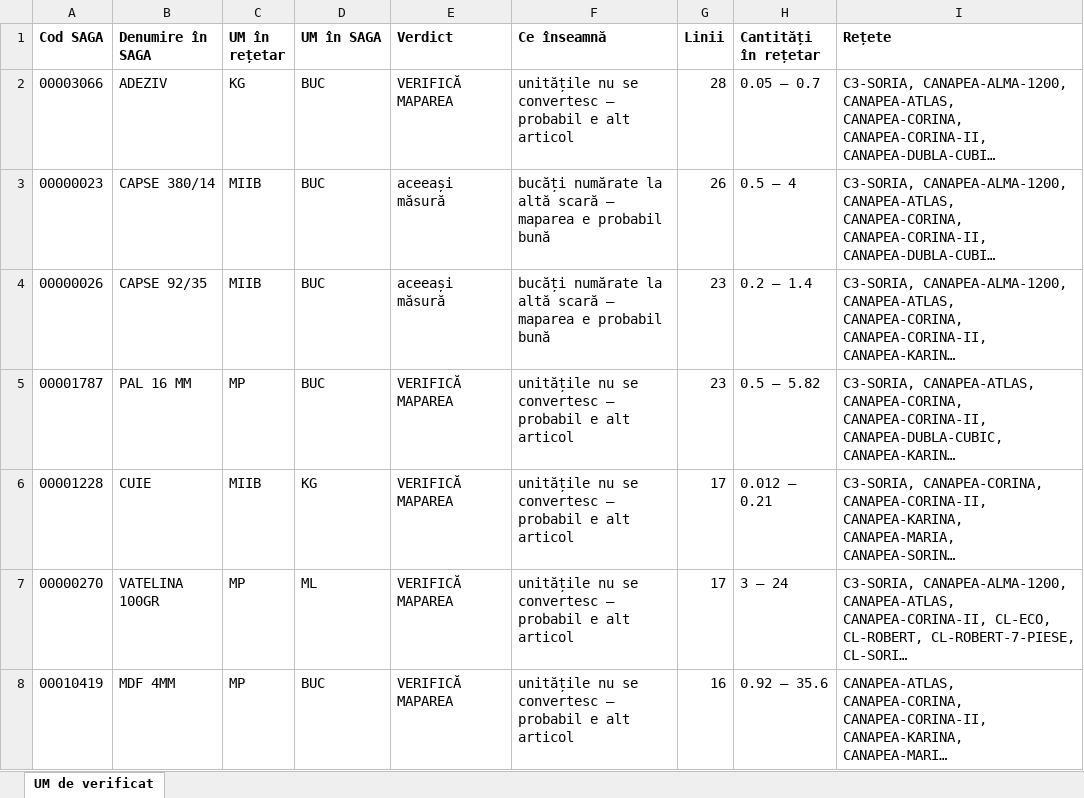
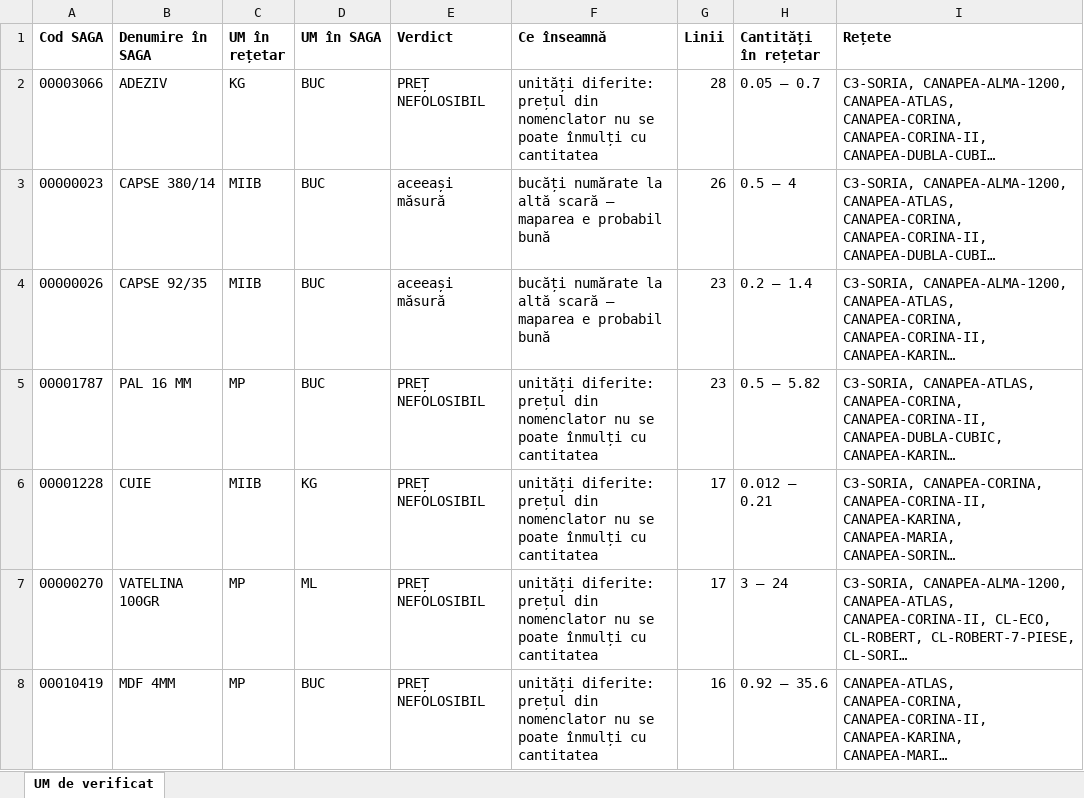
Before and after one commit to mateitdumitru10-code/samobi, an Excel workbook: docs/um-de-verificat.xlsx, sheet UM de verificat, drawn as a sheet; only a part is shown; long unchanged cells end in …; values as stored, in another font and other column widths than the file's, no borders; the diff covers the shown part only; the diff names each change by its address in the sheet, - before the commit and + after, or states it on an @@ line.

```diff
--- a/docs/um-de-verificat.xlsx (sheet UM de verificat)
+++ b/docs/um-de-verificat.xlsx (sheet UM de verificat)
-E2 (Verdict): VERIFICĂ MAPAREA
+E2 (Verdict): PREȚ NEFOLOSIBIL
-F2 (Ce înseamnă): unitățile nu se convertesc — probabil e alt articol
+F2 (Ce înseamnă): unități diferite: prețul din nomenclator nu se poate înmulți cu cantitatea
-E5:E8 (Verdict): VERIFICĂ MAPAREA
+E5:E8 (Verdict): PREȚ NEFOLOSIBIL
-F5:F8 (Ce înseamnă): unitățile nu se convertesc — probabil e alt articol
+F5:F8 (Ce înseamnă): unități diferite: prețul din nomenclator nu se poate înmulți cu cantitatea
```
Also changed, not shown: 42 edited cells elsewhere in this sheet, 3 other files.
